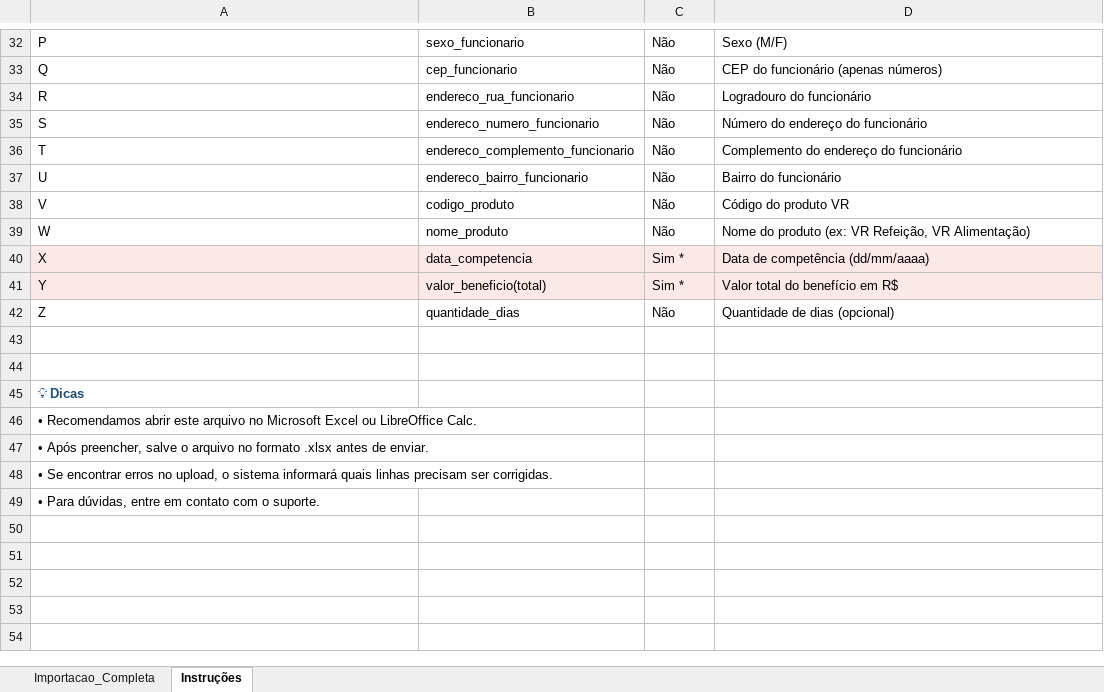
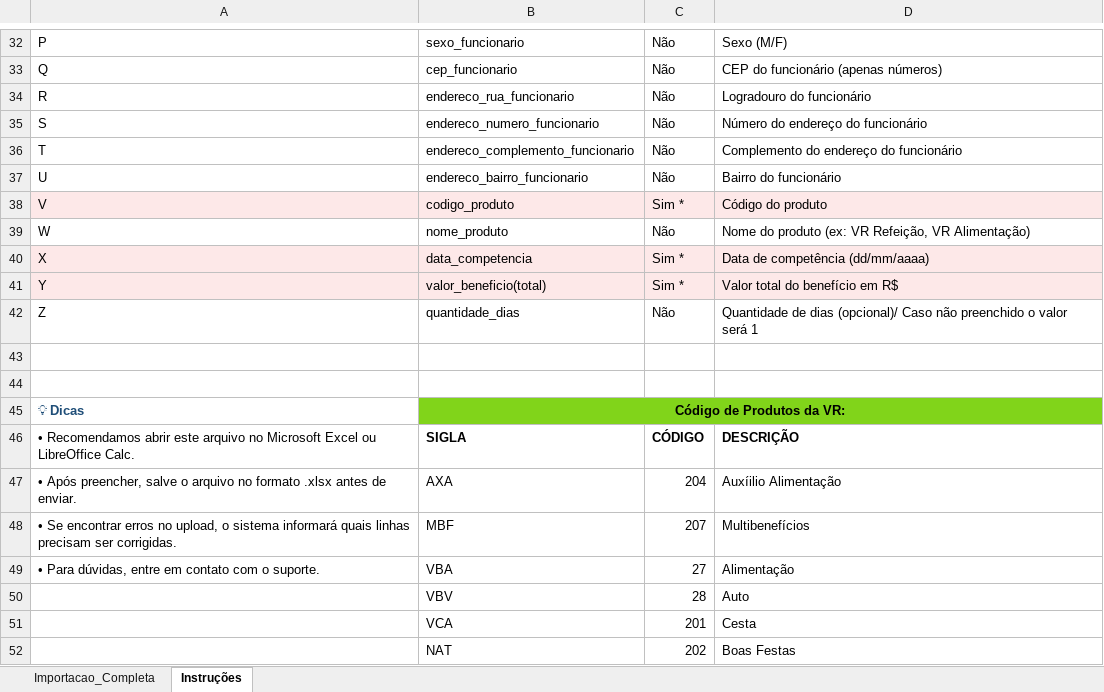
Before and after one commit to DMCFaria/VR-BCK, an Excel workbook: upload/EXCEL/Template_VR.xlsx, sheet Instruções, drawn as a sheet; only a part is shown, gaps mark what is left out; values as stored, in another font and other column widths than the file's, no borders; the diff covers the shown part only; the diff names each change by its address in the sheet, - before the commit and + after, or states it on an @@ line.

```diff
--- a/upload/EXCEL/Template_VR.xlsx (sheet Instruções)
+++ b/upload/EXCEL/Template_VR.xlsx (sheet Instruções)
-A38:D38 fill: none
+A38:D38 fill: #FDE8E8
-C38: Não
+C38: Sim *
-D38: Código do produto VR
+D38: Código do produto
-D42: …de dias (opcional)
+D42: …de dias (opcional)/ Caso não preenchido o valor será 1
-B45: (empty)
+B45: Código de Produtos da VR:
-B45:D45 fill: none
+B45:D45 fill: #81D41A
+B45:D45 merged
-B46: (empty)
+B46: SIGLA
-C46: (empty)
+C46: CÓDIGO
-D46: (empty)
+D46: DESCRIÇÃO
-B47: (empty)
+B47: AXA
-C47: (empty)
+C47: 204
-D47: (empty)
+D47: Auxíilio Alimentação
-B48: (empty)
+B48: MBF
-C48: (empty)
+C48: 207
-D48: (empty)
+D48: Multibenefícios
-B49: (empty)
+B49: VBA
-C49: (empty)
+C49: 27
-D49: (empty)
+D49: Alimentação
+row 50:  | VBV | 28 | Auto
+row 51:  | VCA | 201 | Cesta
+row 52:  | NAT | 202 | Boas Festas
```
Also changed, not shown: 7 edited cells and cell formats elsewhere in this sheet, charts or pictures, 1 other file.
